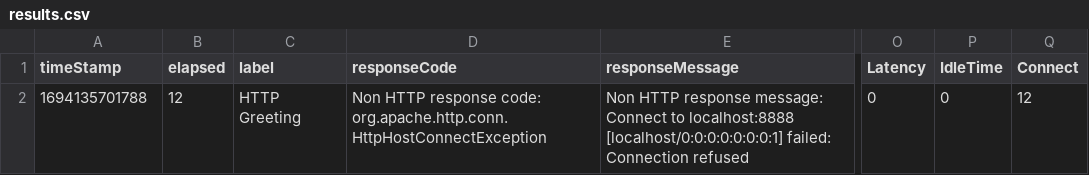
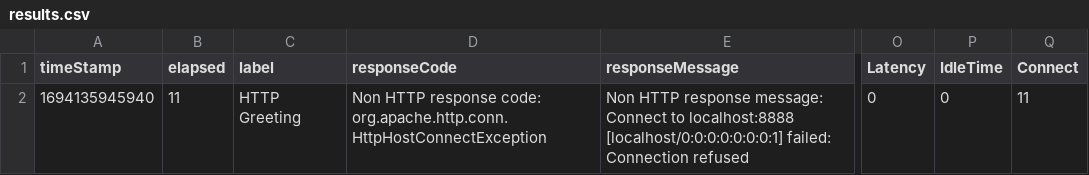
Before and after one commit to 2much2learn/article_dec_28_mavengradle-based-multi-module-spring-boot-microservices, a CSV file: results.csv, drawn as a sheet; only a part is shown, gaps mark what is left out; the diff names each change by its address in the sheet, - before the commit and + after, or states it on an @@ line.

```diff
--- a/results.csv
+++ b/results.csv
-A2 (timeStamp): 1694135701788
+A2 (timeStamp): 1694135945940
-B2 (elapsed): 12
+B2 (elapsed): 11
-Q2 (Connect): 12
+Q2 (Connect): 11
```
Also changed, not shown: 10 other files.
